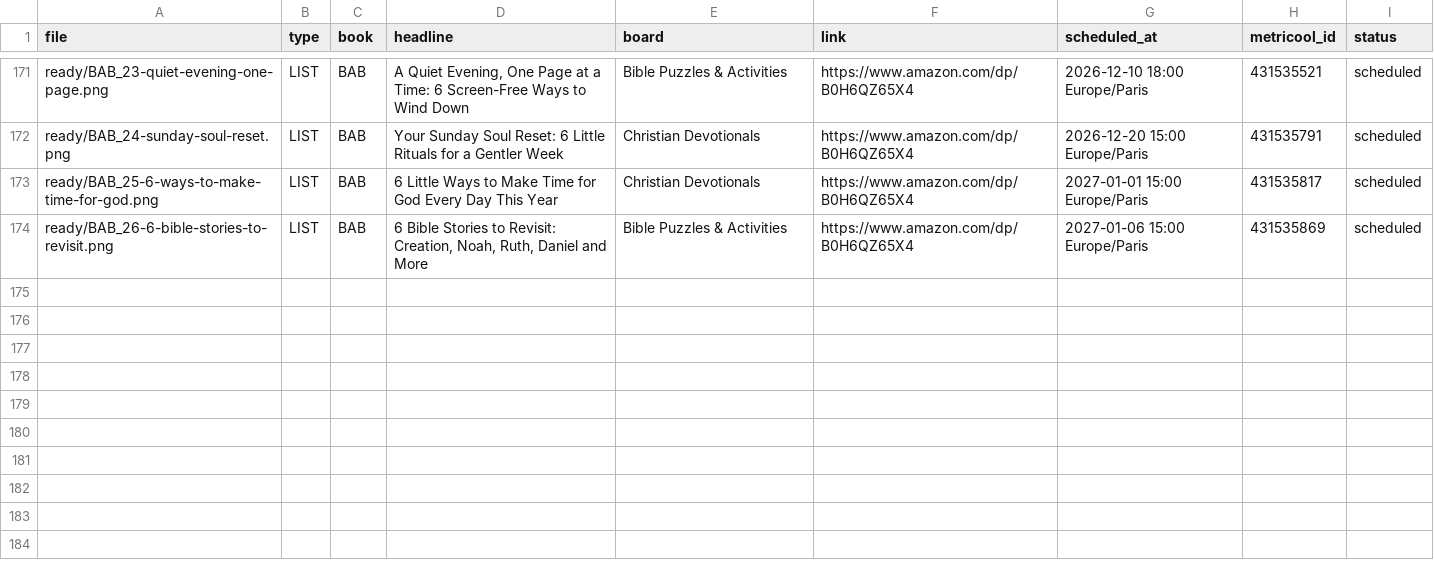
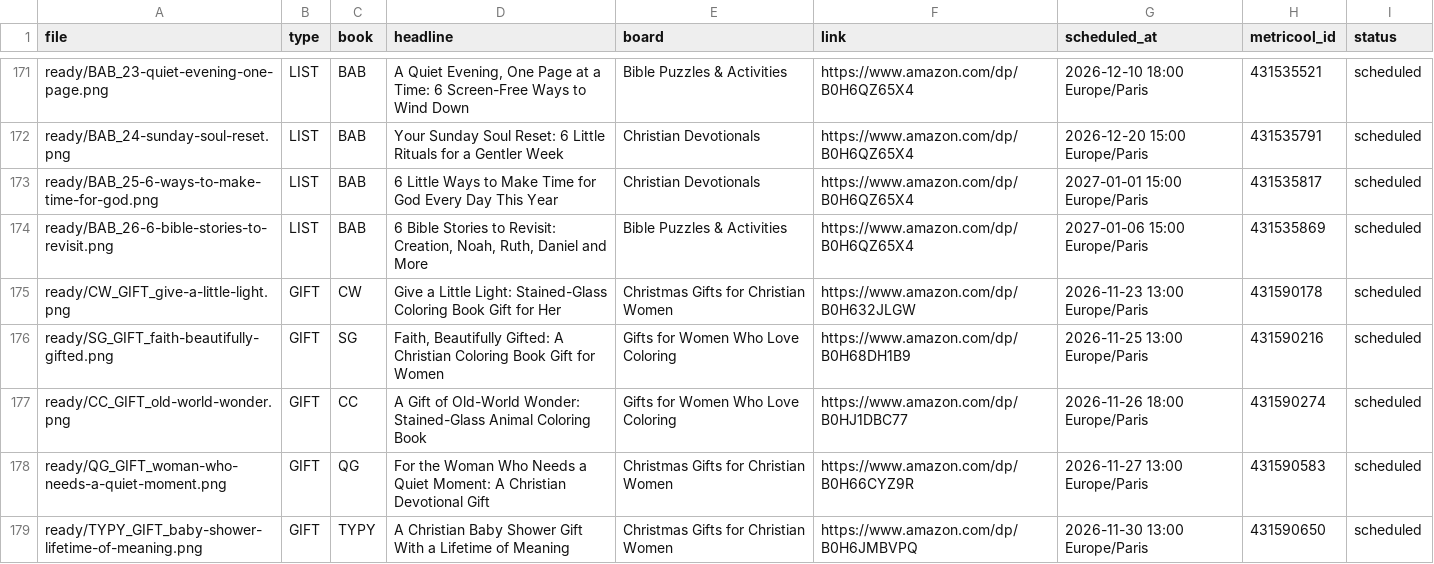
Before and after one commit to stillglass-studio/thk-media, a CSV file: stillglass-pins/log.csv, drawn as a sheet; only a part is shown, gaps mark what is left out; the diff covers the shown part only.

```diff
--- a/stillglass-pins/log.csv
+++ b/stillglass-pins/log.csv
@@ -174 +174,6 @@ ready/BAB_25-6-ways-to-make-time-for-god.png,LIST,BAB,6 Little Ways to Make Time
 ready/BAB_26-6-bible-stories-to-revisit.png,LIST,BAB,"6 Bible Stories to Revisit: Creation, Noah, Ruth, Daniel and More",Bible Puzzles & Activities,https://www.amazon.com/dp/B0H6QZ65X4,2027-01-06 15:00 Europe/Paris,431535869,scheduled
+ready/CW_GIFT_give-a-little-light.png,GIFT,CW,Give a Little Light: Stained-Glass Coloring Book Gift for Her,Christmas Gifts for Christian Women,https://www.amazon.com/dp/B0H632JLGW,2026-11-23 13:00 Europe/Paris,431590178,scheduled
+ready/SG_GIFT_faith-beautifully-gifted.png,GIFT,SG,"Faith, Beautifully Gifted: A Christian Coloring Book Gift for Women",Gifts for Women Who Love Coloring,https://www.amazon.com/dp/B0H68DH1B9,2026-11-25 13:00 Europe/Paris,431590216,scheduled
+ready/CC_GIFT_old-world-wonder.png,GIFT,CC,A Gift of Old-World Wonder: Stained-Glass Animal Coloring Book,Gifts for Women Who Love Coloring,https://www.amazon.com/dp/B0HJ1DBC77,2026-11-26 18:00 Europe/Paris,431590274,scheduled
+ready/QG_GIFT_woman-who-needs-a-quiet-moment.png,GIFT,QG,For the Woman Who Needs a Quiet Moment: A Christian Devotional Gift,Christmas Gifts for Christian Women,https://www.amazon.com/dp/B0H66CYZ9R,2026-11-27 13:00 Europe/Paris,431590583,scheduled
+ready/TYPY_GIFT_baby-shower-lifetime-of-meaning.png,GIFT,TYPY,A Christian Baby Shower Gift With a Lifetime of Meaning,Christmas Gifts for Christian Women,https://www.amazon.com/dp/B0H6JMBVPQ,2026-11-30 13:00 Europe/Paris,431590650,scheduled
```
Also changed, not shown: 5 added rows and 12 edited cells elsewhere in this file.
